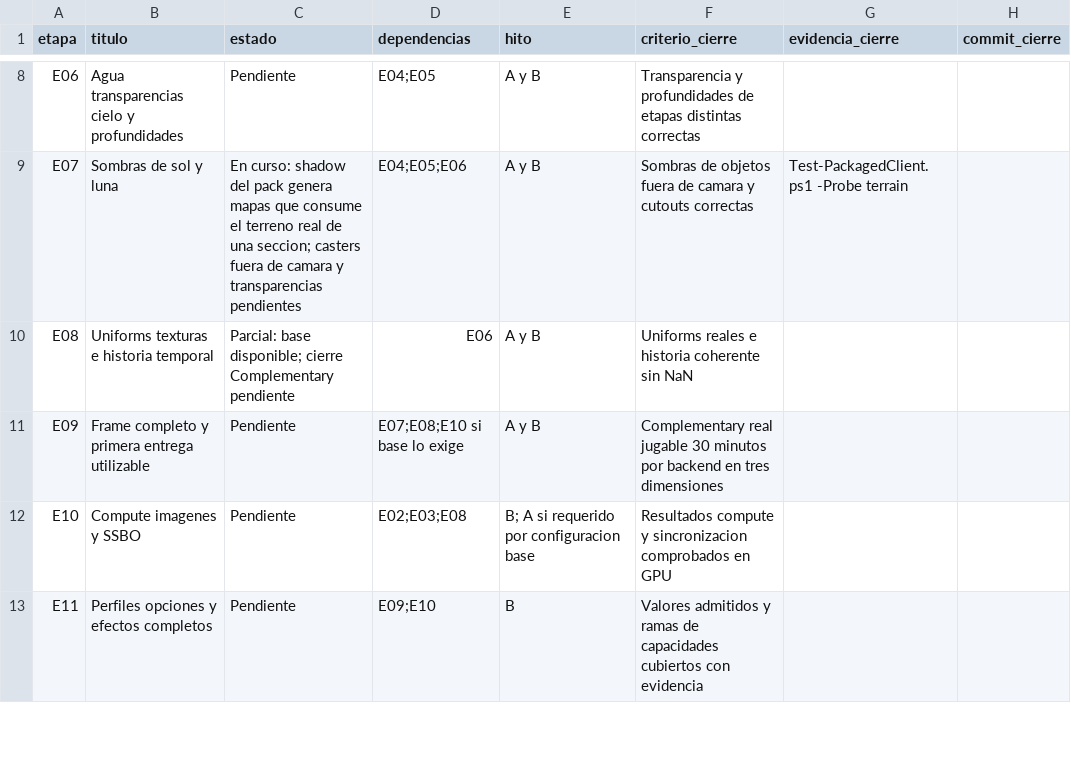
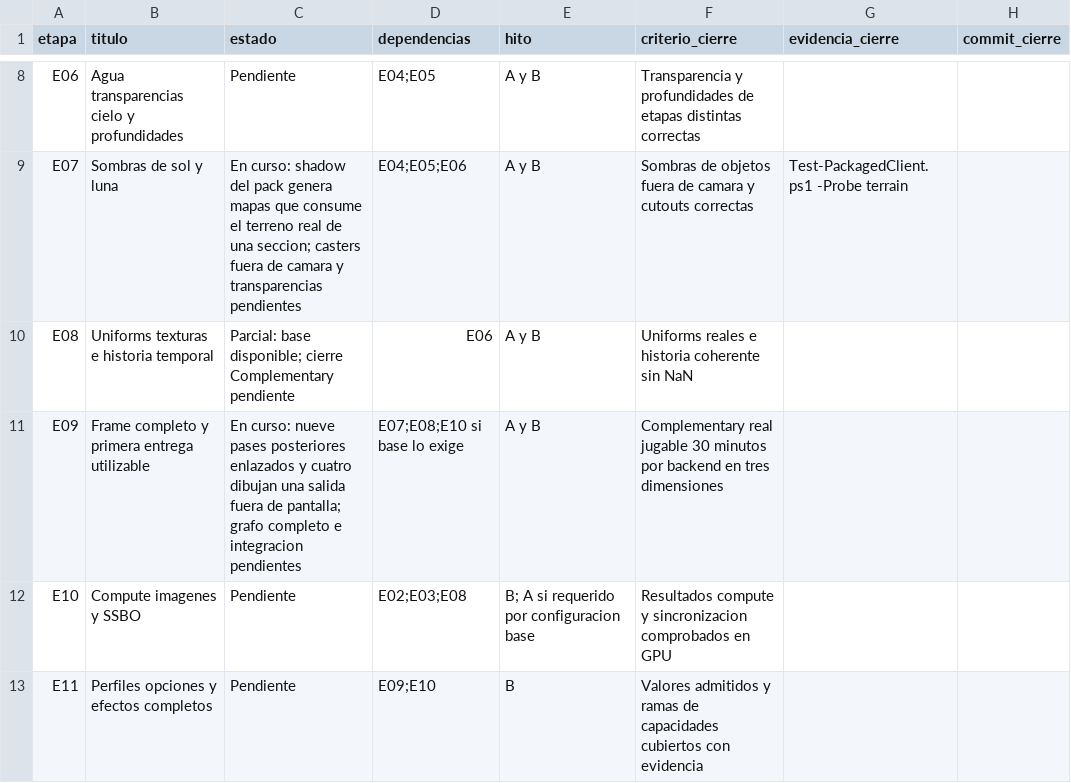
Before and after one commit to maniadiaz/Prismora-mod, a CSV file: docs/planeacion/COMPLEMENTARY_ETAPAS.csv, drawn as a sheet; only a part is shown, gaps mark what is left out.

Commit message:
feat: compile Complementary post passes and verify final pixels

```diff
--- a/docs/planeacion/COMPLEMENTARY_ETAPAS.csv
+++ b/docs/planeacion/COMPLEMENTARY_ETAPAS.csv
@@ -10,3 +10,3 @@
 "E08","Uniforms texturas e historia temporal","Parcial: base disponible; cierre Complementary pendiente","E06","A y B","Uniforms reales e historia coherente sin NaN","",""
-"E09","Frame completo y primera entrega utilizable","Pendiente","E07;E08;E10 si base lo exige","A y B","Complementary real jugable 30 minutos por backend en tres dimensiones","",""
+"E09","Frame completo y primera entrega utilizable","En curso: nueve pases posteriores enlazados y cuatro dibujan una salida fuera de pantalla; grafo completo e integracion pendientes","E07;E08;E10 si base lo exige","A y B","Complementary real jugable 30 minutos por backend en tres dimensiones","",""
 "E10","Compute imagenes y SSBO","Pendiente","E02;E03;E08","B; A si requerido por configuracion base","Resultados compute y sincronizacion comprobados en GPU","",""
```
Also changed, not shown: 10 other files.
